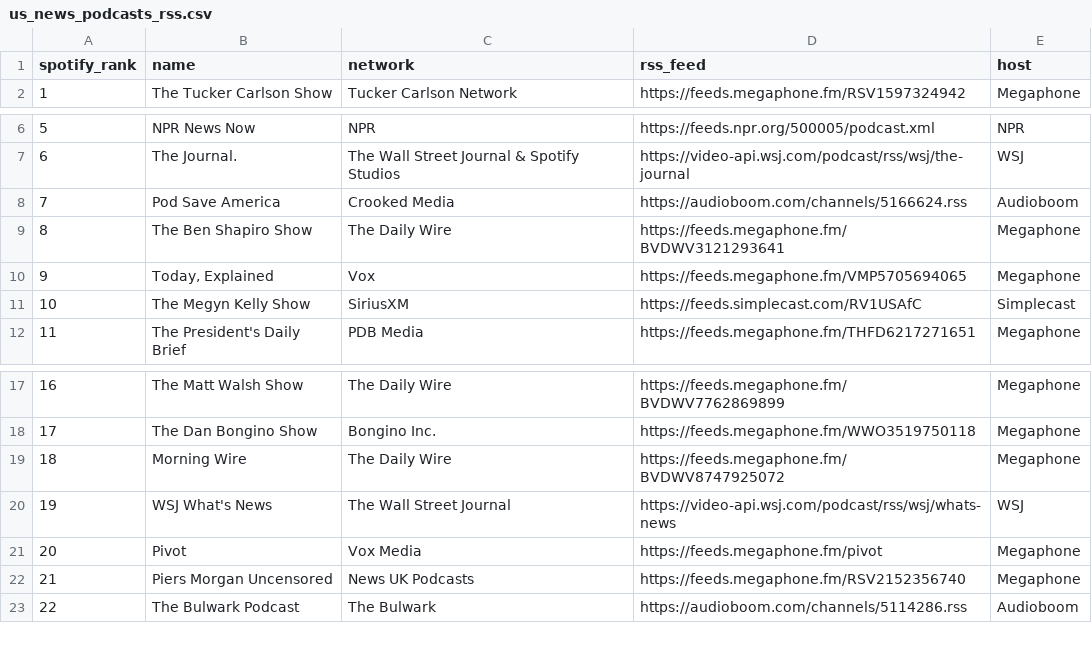
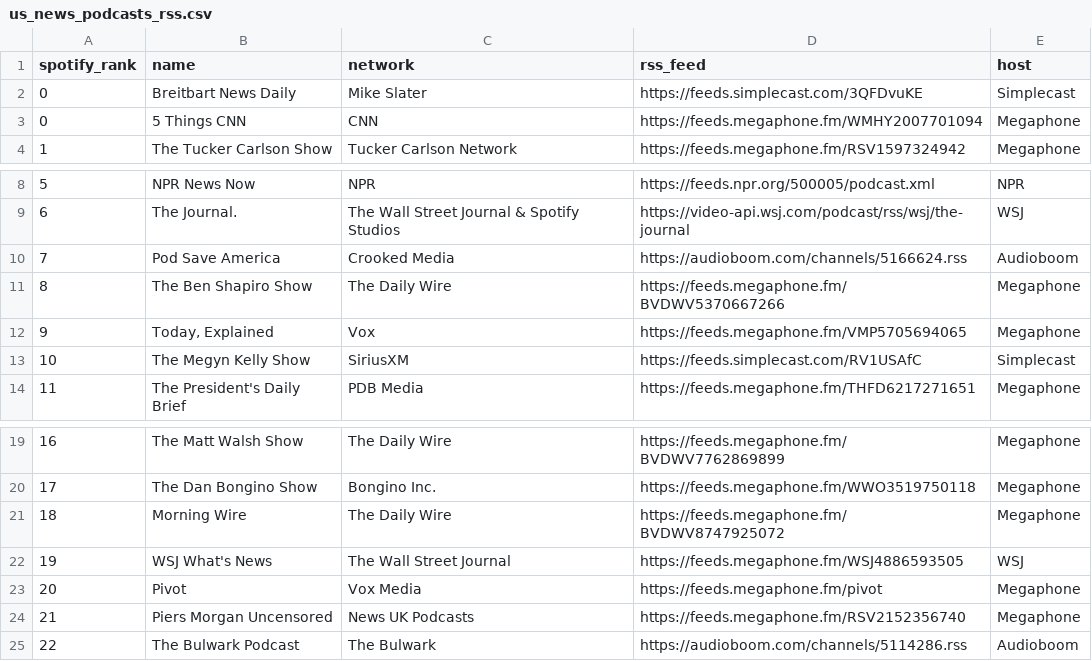
Before and after one commit to annatastic/PodChecker, a CSV file: us_news_podcasts_rss.csv, drawn as a sheet; only a part is shown, gaps mark what is left out.

```diff
--- a/us_news_podcasts_rss.csv
+++ b/us_news_podcasts_rss.csv
@@ -1,2 +1,4 @@
 spotify_rank,name,network,rss_feed,host
+0, Breitbart News Daily, Mike Slater, https://feeds.simplecast.com/3QFDvuKE, Simplecast
+0, 5 Things CNN, CNN, https://feeds.megaphone.fm/WMHY2007701094, Megaphone
 1,The Tucker Carlson Show,Tucker Carlson Network,https://feeds.megaphone.fm/RSV1597324942,Megaphone
@@ -8,3 +10,3 @@ spotify_rank,name,network,rss_feed,host
 7,Pod Save America,Crooked Media,https://audioboom.com/channels/5166624.rss,Audioboom
-8,The Ben Shapiro Show,The Daily Wire,https://feeds.megaphone.fm/BVDWV3121293641,Megaphone
+8,The Ben Shapiro Show,The Daily Wire,https://feeds.megaphone.fm/BVDWV5370667266,Megaphone
 9,"Today, Explained",Vox,https://feeds.megaphone.fm/VMP5705694065,Megaphone
@@ -19,3 +21,3 @@ spotify_rank,name,network,rss_feed,host
 18,Morning Wire,The Daily Wire,https://feeds.megaphone.fm/BVDWV8747925072,Megaphone
-19,WSJ What's News,The Wall Street Journal,https://video-api.wsj.com/podcast/rss/wsj/whats-news,WSJ
+19,WSJ What's News,The Wall Street Journal,https://feeds.megaphone.fm/WSJ4886593505,WSJ
 20,Pivot,Vox Media,https://feeds.megaphone.fm/pivot,Megaphone
```
Also changed, not shown: 8 other files.
